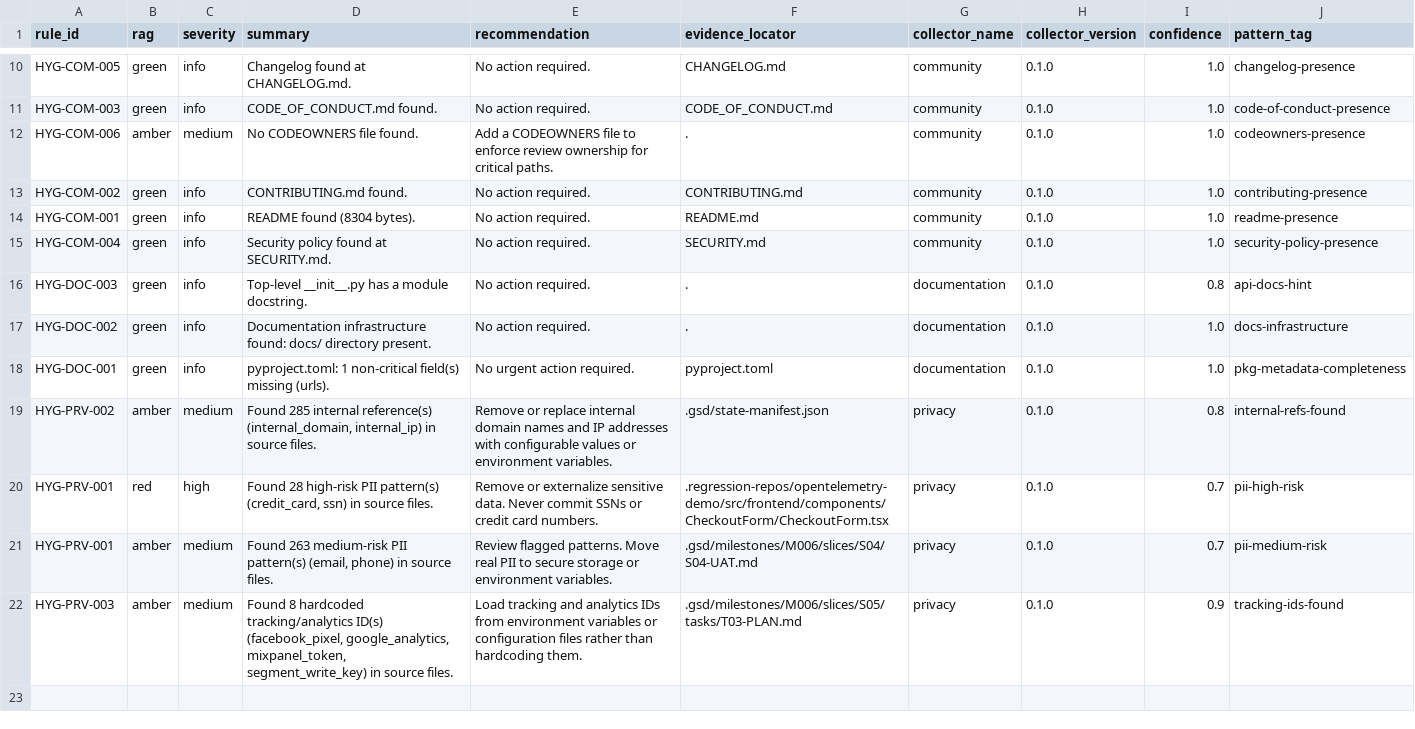
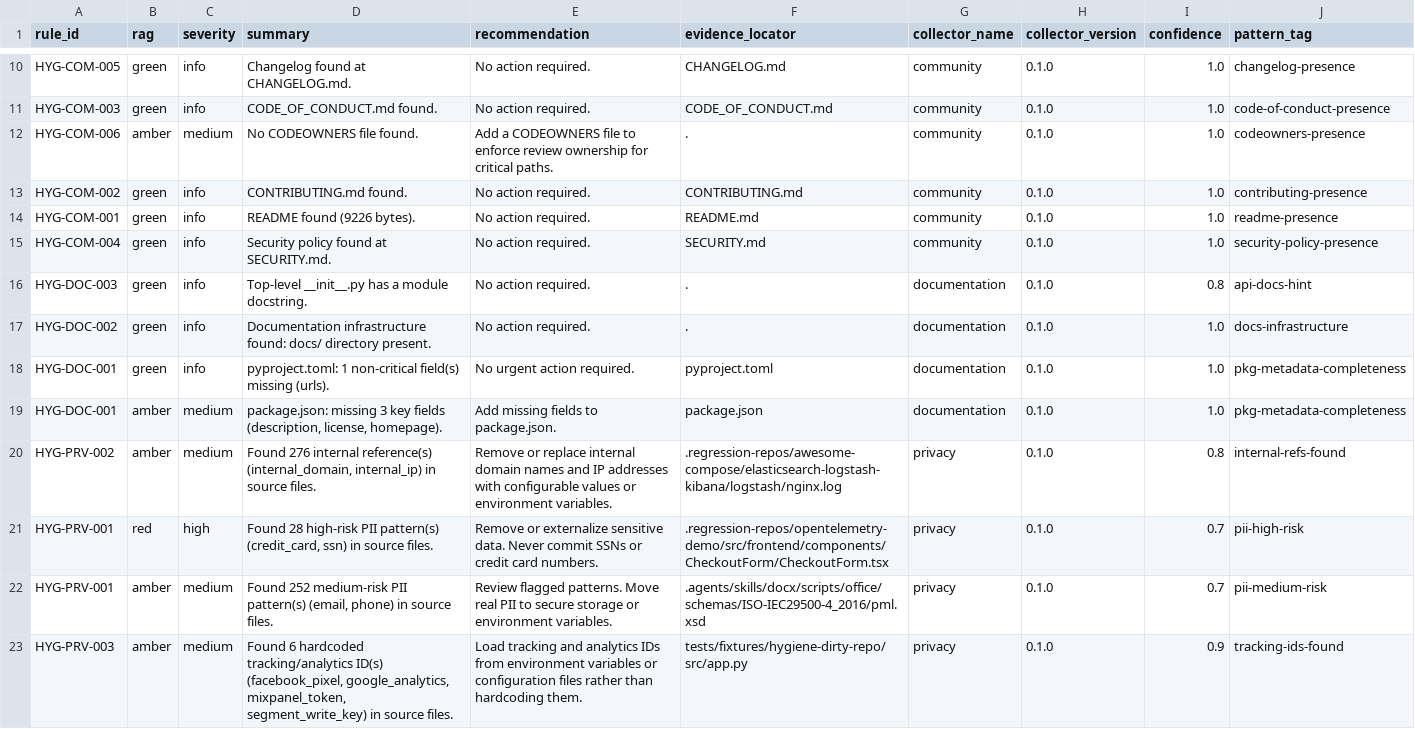
Before and after one commit to JimAKennedy/nfr-review, a CSV file: hygiene-report.csv, drawn as a sheet; only a part is shown, gaps mark what is left out.

```diff
--- a/hygiene-report.csv
+++ b/hygiene-report.csv
@@ -13,3 +13,3 @@ HYG-COM-006,amber,medium,No CODEOWNERS file found.,Add a CODEOWNERS file to enfo
 HYG-COM-002,green,info,CONTRIBUTING.md found.,No action required.,CONTRIBUTING.md,community,0.1.0,1.0,contributing-presence
-HYG-COM-001,green,info,README found (8304 bytes).,No action required.,README.md,community,0.1.0,1.0,readme-presence
+HYG-COM-001,green,info,README found (9226 bytes).,No action required.,README.md,community,0.1.0,1.0,readme-presence
 HYG-COM-004,green,info,Security policy found at SECURITY.md.,No action required.,SECURITY.md,community,0.1.0,1.0,security-policy-presence
@@ -18,5 +18,6 @@ HYG-DOC-002,green,info,Documentation infrastructure found: docs/ directory prese
 HYG-DOC-001,green,info,pyproject.toml: 1 non-critical field(s) missing (urls).,No urgent action required.,pyproject.toml,documentation,0.1.0,1.0,pkg-metadata-completeness
-HYG-PRV-002,amber,medium,"Found 285 internal reference(s) (internal_domain, internal_ip) in source files.",Remove or replace internal domain names and IP addresses with configurable values or environment variables.,.gsd/state-manifest.json,privacy,0.1.0,0.8,internal-refs-found
+HYG-DOC-001,amber,medium,"package.json: missing 3 key fields (description, license, homepage).",Add missing fields to package.json.,package.json,documentation,0.1.0,1.0,pkg-metadata-completeness
+HYG-PRV-002,amber,medium,"Found 276 internal reference(s) (internal_domain, internal_ip) in source files.",Remove or replace internal domain names and IP addresses with configurable values or environment variables.,.regression-repos/awesome-compose/elasticsearch-logstash-kibana/logstash/nginx.log,privacy,0.1.0,0.8,internal-refs-found
 HYG-PRV-001,red,high,"Found 28 high-risk PII pattern(s) (credit_card, ssn) in source files.",Remove or externalize sensitive data. Never commit SSNs or credit card numbers.,.regression-repos/opentelemetry-demo/src/frontend/components/CheckoutForm/CheckoutForm.tsx,privacy,0.1.0,0.7,pii-high-risk
-HYG-PRV-001,amber,medium,"Found 263 medium-risk PII pattern(s) (email, phone) in source files.",Review flagged patterns. Move real PII to secure storage or environment variables.,.gsd/milestones/M006/slices/S04/S04-UAT.md,privacy,0.1.0,0.7,pii-medium-risk
-HYG-PRV-003,amber,medium,"Found 8 hardcoded tracking/analytics ID(s) (facebook_pixel, google_analytics, mixpanel_token, segment_write_key) in source files.",Load tracking and analytics IDs from environment variables or configuration files rather than hardcoding them.,.gsd/milestones/M006/slices/S05/tasks/T03-PLAN.md,privacy,0.1.0,0.9,tracking-ids-found
+HYG-PRV-001,amber,medium,"Found 252 medium-risk PII pattern(s) (email, phone) in source files.",Review flagged patterns. Move real PII to secure storage or environment variables.,.agents/skills/docx/scripts/office/schemas/ISO-IEC29500-4_2016/pml.xsd,privacy,0.1.0,0.7,pii-medium-risk
+HYG-PRV-003,amber,medium,"Found 6 hardcoded tracking/analytics ID(s) (facebook_pixel, google_analytics, mixpanel_token, segment_write_key) in source files.",Load tracking and analytics IDs from environment variables or configuration files rather than hardcoding them.,tests/fixtures/hygiene-dirty-repo/src/app.py,privacy,0.1.0,0.9,tracking-ids-found
```
Also changed, not shown: 3 other files.
